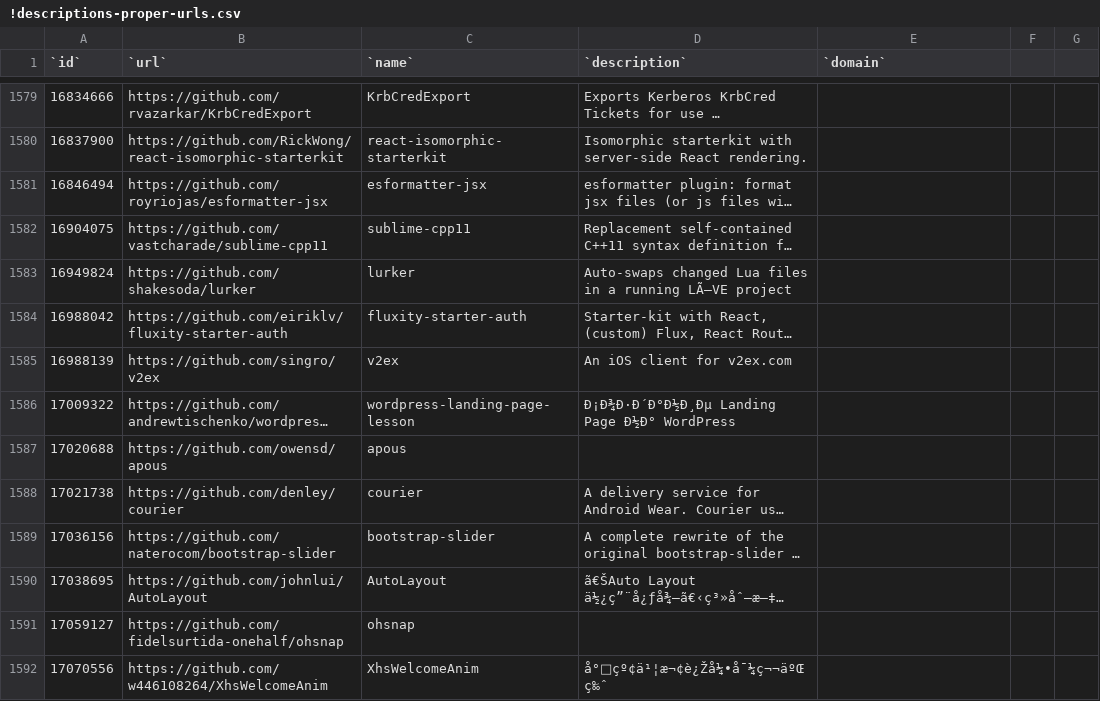
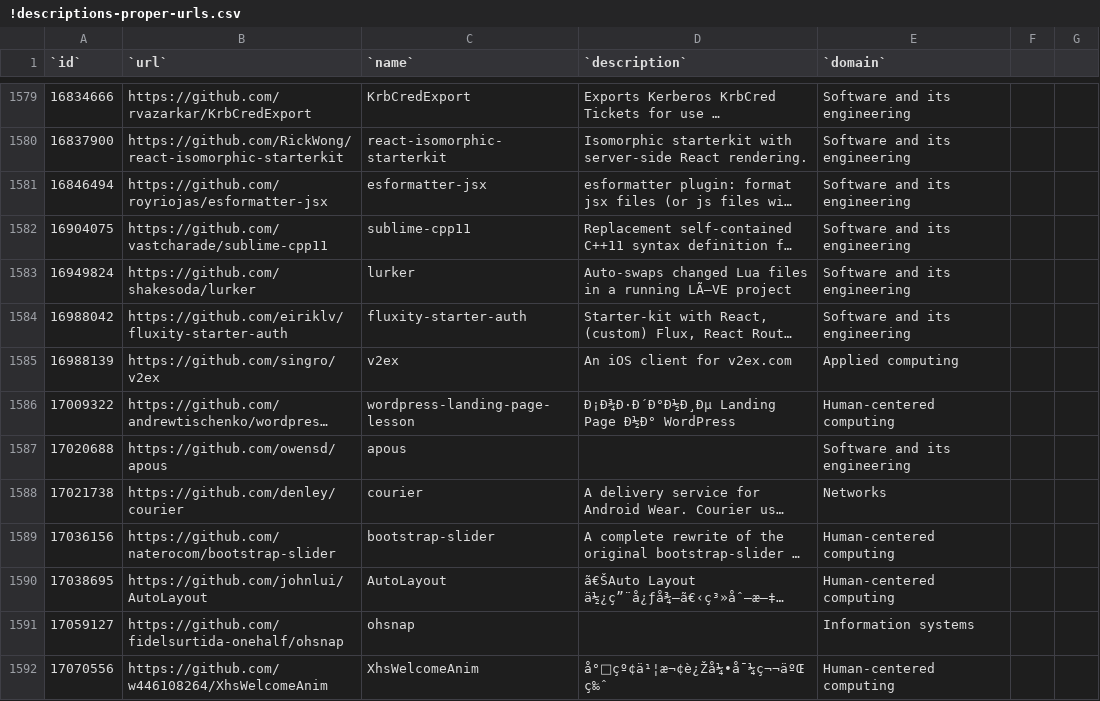
Before and after one commit to IN4334-group-1/assignment1, a CSV file: final-assignment/exports/!descriptions-proper-urls.csv, drawn as a sheet; only a part is shown, gaps mark what is left out; long unchanged cells end in …; the diff covers the shown part only; the diff names each change by its address in the sheet, - before the commit and + after, or states it on an @@ line.

```diff
--- a/final-assignment/exports/!descriptions-proper-urls.csv
+++ b/final-assignment/exports/!descriptions-proper-urls.csv
-E1579:E1584 (`domain`): (empty)
+E1579:E1584 (`domain`): Software and its engineering
-E1585 (`domain`): (empty)
+E1585 (`domain`): Applied computing
-E1586 (`domain`): (empty)
+E1586 (`domain`): Human-centered computing
-E1587 (`domain`): (empty)
+E1587 (`domain`): Software and its engineering
-E1588 (`domain`): (empty)
+E1588 (`domain`): Networks
-E1589:E1590 (`domain`): (empty)
+E1589:E1590 (`domain`): Human-centered computing
-E1591 (`domain`): (empty)
+E1591 (`domain`): Information systems
-E1592 (`domain`): (empty)
+E1592 (`domain`): Human-centered computing
```
Also changed, not shown: 158 edited cells elsewhere in this file.
